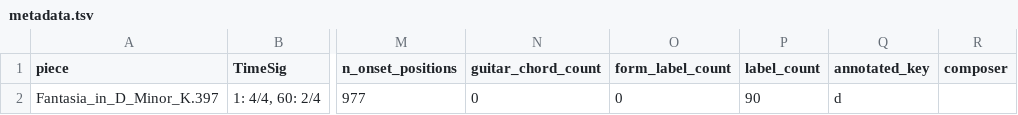
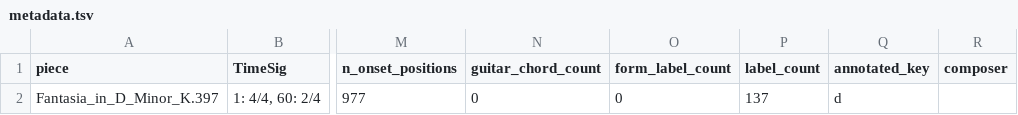
Before and after one commit to MusicalForm/mozart_piano, a TSV file: metadata.tsv, drawn as a sheet; only a part is shown, gaps mark what is left out; the diff names each change by its address in the sheet, - before the commit and + after, or states it on an @@ line.

```diff
--- a/metadata.tsv
+++ b/metadata.tsv
-P2 (label_count): 90
+P2 (label_count): 137
```
Also changed, not shown: harmonies/Fantasia_in_D_Minor_K.397.harmonies.tsv, reviewed/Fantasia_in_D_Minor_K.397_reviewed.tsv, 5 other files.
